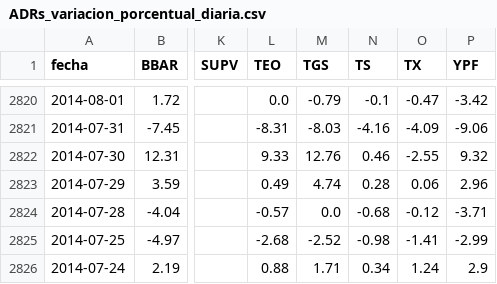
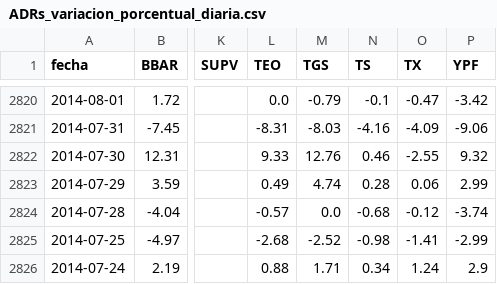
Before and after one commit to jesusrobles824/bases-de-datos, a CSV file: ADRs_variacion_porcentual_diaria.csv, drawn as a sheet; only a part is shown, gaps mark what is left out; the diff names each change by its address in the sheet, - before the commit and + after, or states it on an @@ line.

```diff
--- a/ADRs_variacion_porcentual_diaria.csv
+++ b/ADRs_variacion_porcentual_diaria.csv
-P2823 (YPF): 2.96
+P2823 (YPF): 2.99
-P2824 (YPF): -3.71
+P2824 (YPF): -3.74
```
Also changed, not shown: ADRs_Precios.csv, 1 other file.
